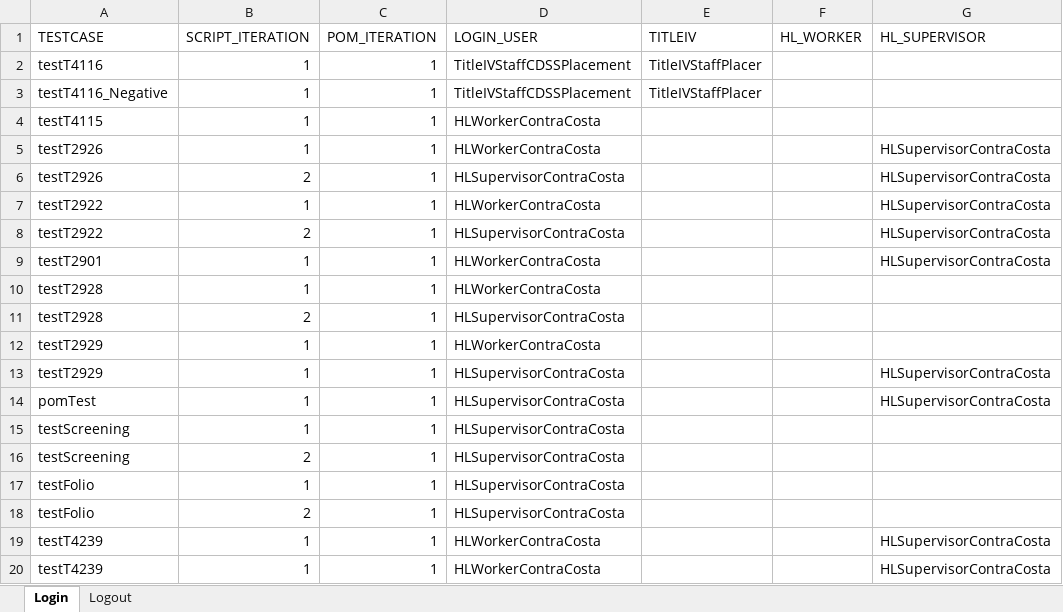
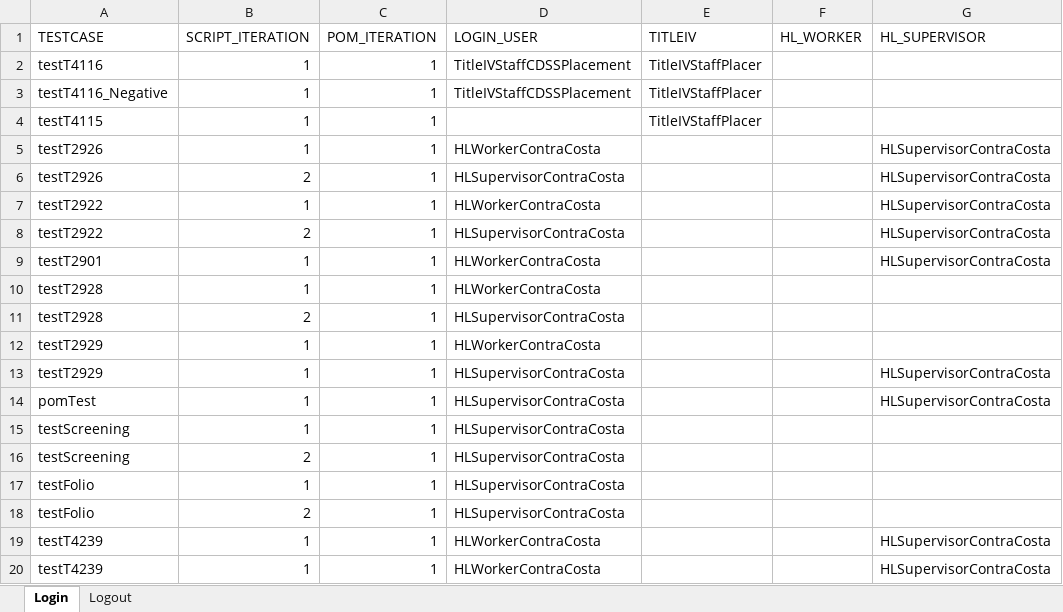
Before and after one commit to Yaswanthkumar-Naidu/TestDataExcel, an Excel workbook: Common.xlsx, sheet Login, drawn as a sheet; only a part is shown; values as stored, in another font and other column widths than the file's, no borders; the diff names each change by its address in the sheet, - before the commit and + after, or states it on an @@ line.

Commit message:
Add files via upload

```diff
--- a/Common.xlsx (sheet Login)
+++ b/Common.xlsx (sheet Login)
-D4 (LOGIN_USER): HLWorkerContraCosta
+D4 (LOGIN_USER): (empty)
-E4 (TITLEIV): (empty)
+E4 (TITLEIV): TitleIVStaffPlacer
```
